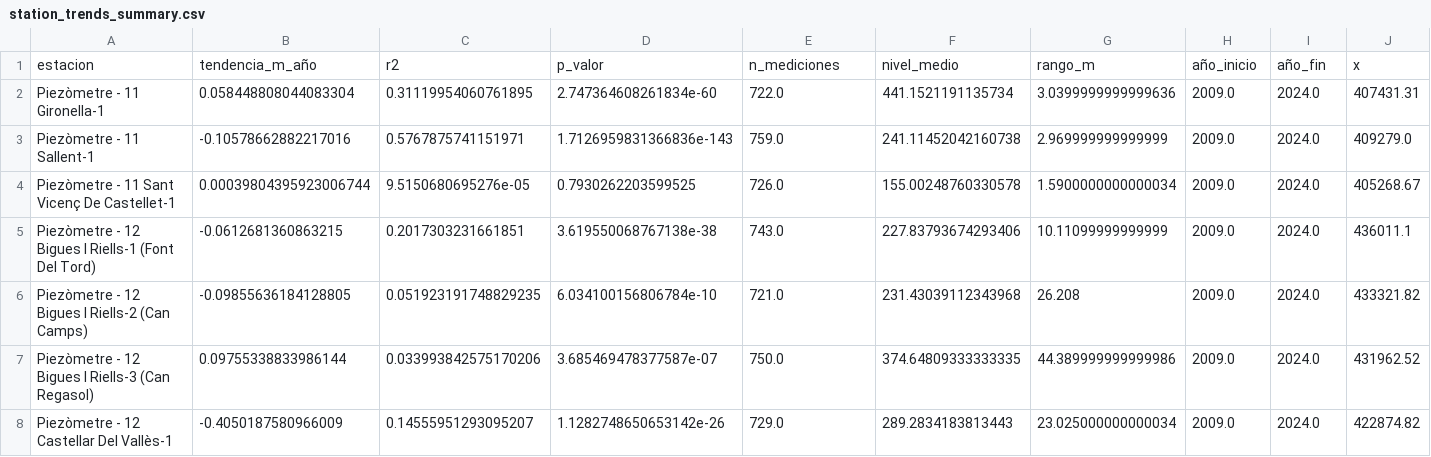
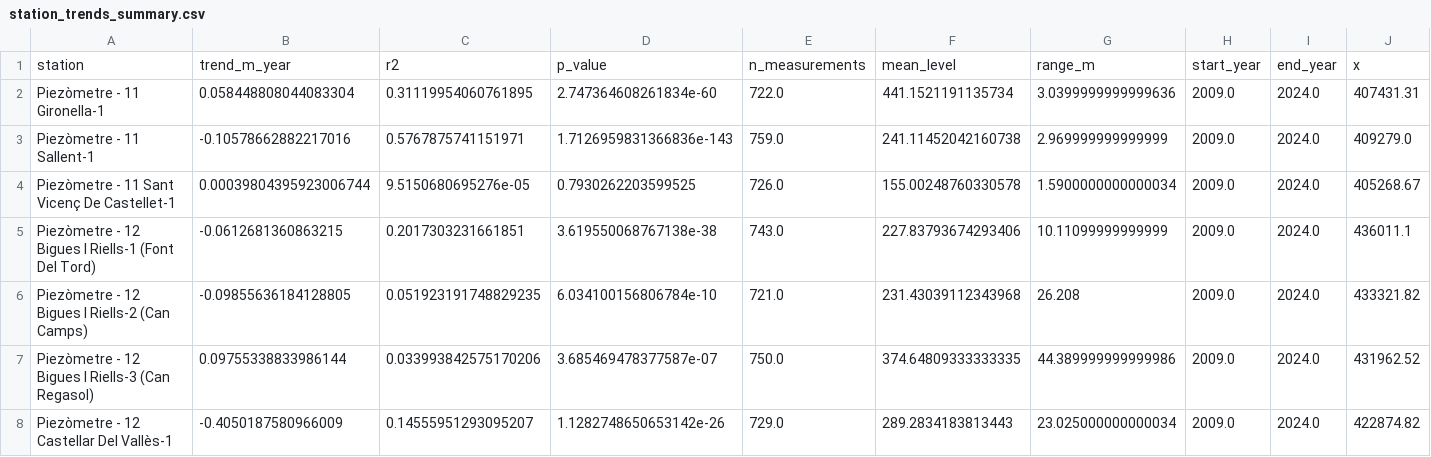
Before and after one commit to cdmunozs/ACA-Piezometry-Catalunya, a CSV file: output/station_trends_summary.csv, drawn as a sheet; only a part is shown; removed rows and columns are numbered as before the commit, all else as after; rows hold the shown columns only; the diff names each change by its address in the sheet, - before the commit and + after, or states it on an @@ line.

```diff
--- a/output/station_trends_summary.csv
+++ b/output/station_trends_summary.csv
-row 1: estacion | tendencia_m_año | r2 | p_valor | n_mediciones | nivel_medio | rango_m | año_inicio | año_fin | x
+row 1: station | trend_m_year | r2 | p_value | n_measurements | mean_level | range_m | start_year | end_year | x
```
Also changed, not shown: 2 other files.
